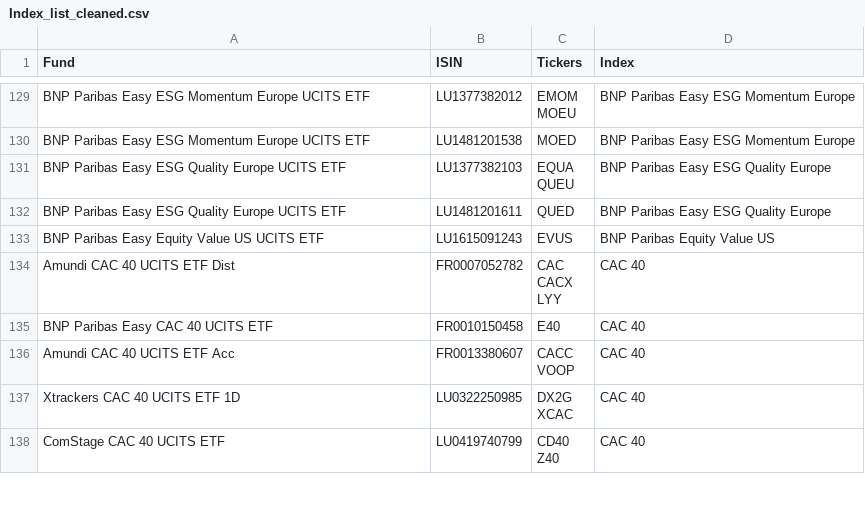
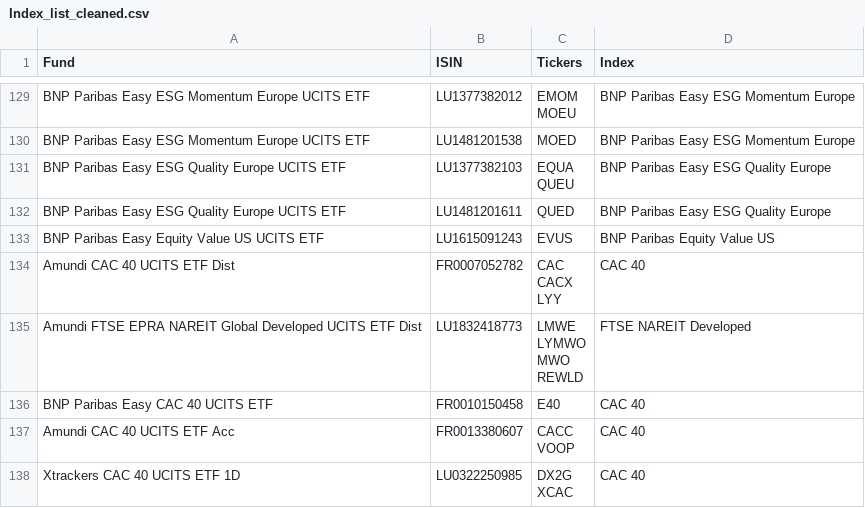
Before and after one commit to daniele96l/backtester-dani, a CSV file: data/Index_list_cleaned.csv, drawn as a sheet; only a part is shown, gaps mark what is left out; the shorter side is filled out with more unchanged rows.

Commit message:
New etf

```diff
--- a/data/Index_list_cleaned.csv
+++ b/data/Index_list_cleaned.csv
@@ -273,2 +273,6 @@ CACX
 LYY",CAC 40
+Amundi FTSE EPRA NAREIT Global Developed UCITS ETF Dist,LU1832418773,"LMWE
+LYMWO
+MWO
+REWLD",FTSE NAREIT Developed
 BNP Paribas Easy CAC 40 UCITS ETF,FR0010150458,E40,CAC 40
```
